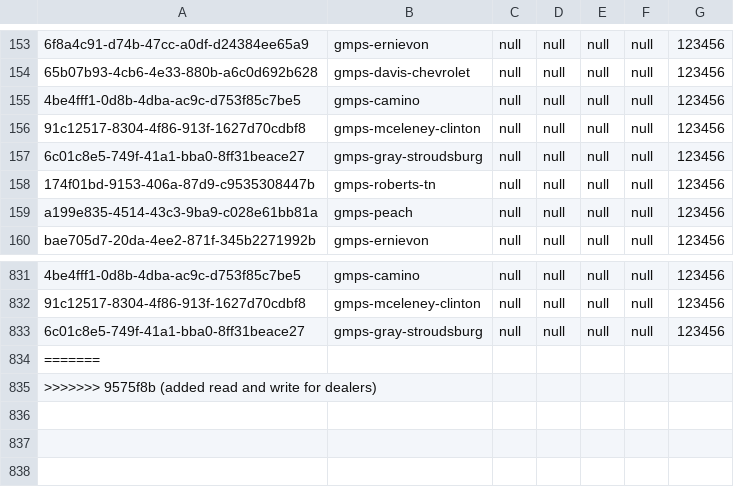
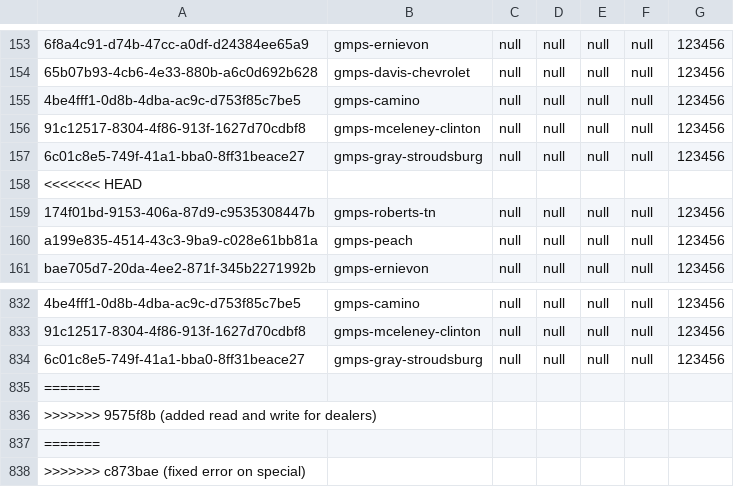
Before and after one commit to YaqiWang0/INFO5100-final-project-20Sep, a CSV file: data/dealers.csv, drawn as a sheet; only a part is shown, gaps mark what is left out; the diff names each change by its address in the sheet, - before the commit and + after, or states it on an @@ line.

```diff
--- a/data/dealers.csv
+++ b/data/dealers.csv
+row 158: <<<<<<< HEAD
+row 837: =======
+row 838: >>>>>>> c873bae (fixed error on special)
```
Also changed, not shown: data/vehicles.csv, 2 other files.
